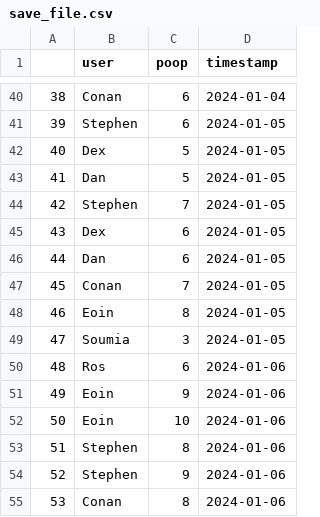
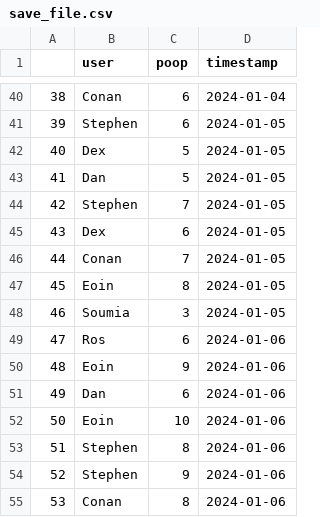
Before and after one commit to DexterFinegan/Poop-Statistics, a CSV file: save_file.csv, drawn as a sheet; only a part is shown, gaps mark what is left out; removed rows and columns are numbered as before the commit, all else as after; the diff names each change by its address in the sheet, - before the commit and + after, or states it on an @@ line.

```diff
--- a/save_file.csv
+++ b/save_file.csv
-row 46: 44 | Dan | 6 | 2024-01-05
@@ column A renumbered between rows 46 and 50 @@
+row 51: 49 | Dan | 6 | 2024-01-06
```
Also changed, not shown: 5 other files.
